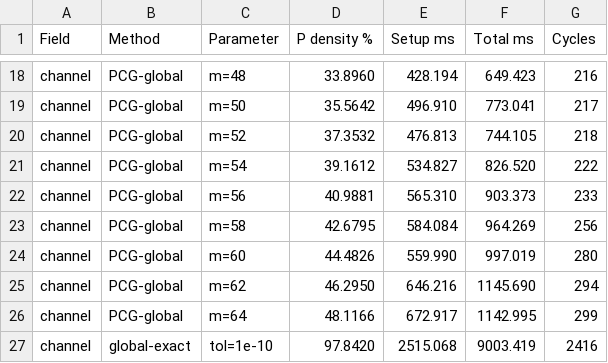
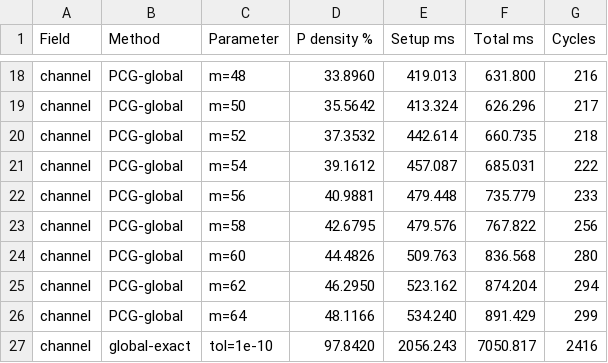
Before and after one commit to zebramath/multiscale_two_grids_iteration, a CSV file: code/results/experiment6.csv, drawn as a sheet; only a part is shown, gaps mark what is left out; the diff covers the shown part only; the diff names each change by its address in the sheet, - before the commit and + after, or states it on an @@ line.

```diff
--- a/code/results/experiment6.csv
+++ b/code/results/experiment6.csv
-E18 (Setup ms): 428.194
+E18 (Setup ms): 419.013
-F18 (Total ms): 649.423
+F18 (Total ms): 631.800
-E19 (Setup ms): 496.910
+E19 (Setup ms): 413.324
-F19 (Total ms): 773.041
+F19 (Total ms): 626.296
-E20 (Setup ms): 476.813
+E20 (Setup ms): 442.614
-F20 (Total ms): 744.105
+F20 (Total ms): 660.735
-E21 (Setup ms): 534.827
+E21 (Setup ms): 457.087
-F21 (Total ms): 826.520
+F21 (Total ms): 685.031
-E22 (Setup ms): 565.310
+E22 (Setup ms): 479.448
-F22 (Total ms): 903.373
+F22 (Total ms): 735.779
-E23 (Setup ms): 584.084
+E23 (Setup ms): 479.576
-F23 (Total ms): 964.269
+F23 (Total ms): 767.822
-E24 (Setup ms): 559.990
+E24 (Setup ms): 509.763
-F24 (Total ms): 997.019
+F24 (Total ms): 836.568
-E25 (Setup ms): 646.216
+E25 (Setup ms): 523.162
-F25 (Total ms): 1145.690
+F25 (Total ms): 874.204
-E26 (Setup ms): 672.917
+E26 (Setup ms): 534.240
-F26 (Total ms): 1142.995
+F26 (Total ms): 891.429
-E27 (Setup ms): 2515.068
+E27 (Setup ms): 2056.243
-F27 (Total ms): 9003.419
+F27 (Total ms): 7050.817
```
Also changed, not shown: 32 edited cells elsewhere in this file, 16 other files.
